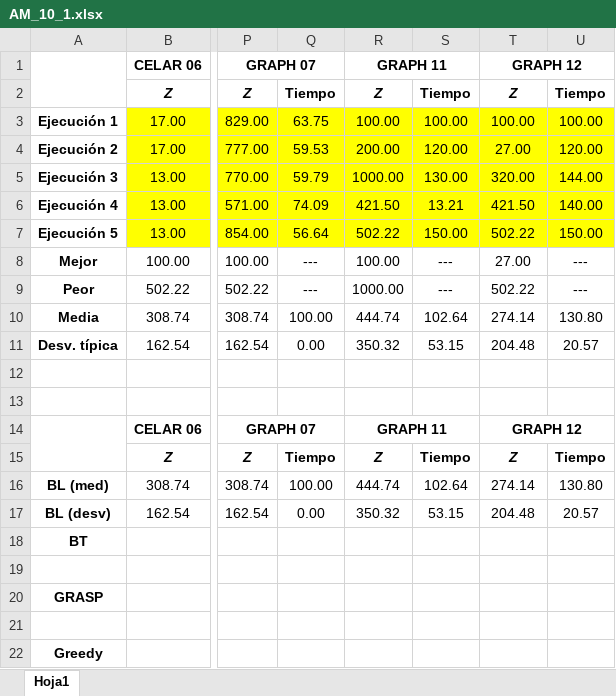
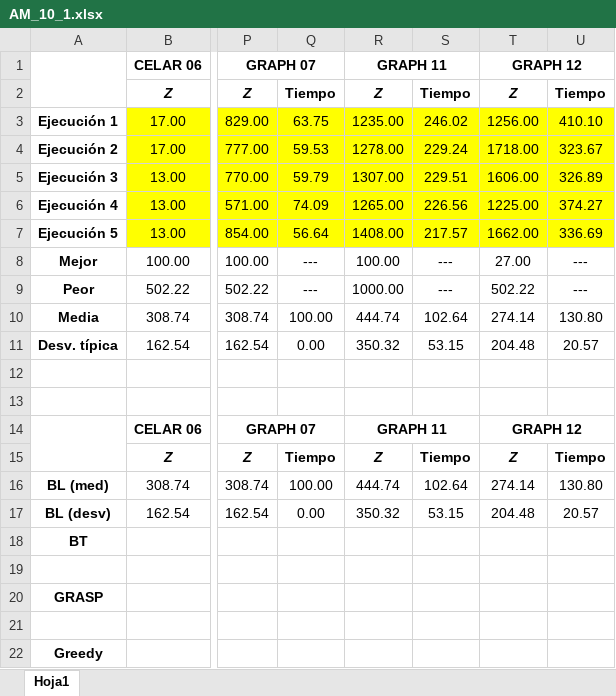
Before and after one commit to PierreSimT/Practica_Metaheuristica_3, an Excel workbook: AM_10_1.xlsx, sheet Hoja1, drawn as a sheet; only a part is shown, gaps mark what is left out; values as stored, in another font and other column widths than the file's, no borders; the diff names each change by its address in the sheet, - before the commit and + after, or states it on an @@ line.

```diff
--- a/AM_10_1.xlsx (sheet Hoja1)
+++ b/AM_10_1.xlsx (sheet Hoja1)
-R3: 100.00
+R3: 1235.00
-S3: 100.00
+S3: 246.02
-T3: 100.00
+T3: 1256.00
-U3: 100.00
+U3: 410.10
-R4: 200.00
+R4: 1278.00
-S4: 120.00
+S4: 229.24
-T4: 27.00
+T4: 1718.00
-U4: 120.00
+U4: 323.67
-R5: 1000.00
+R5: 1307.00
-S5: 130.00
+S5: 229.51
-T5: 320.00
+T5: 1606.00
-U5: 144.00
+U5: 326.89
-R6: 421.50
+R6: 1265.00
-S6: 13.21
+S6: 226.56
-T6: 421.50
+T6: 1225.00
-U6: 140.00
+U6: 374.27
-R7: 502.22
+R7: 1408.00
-S7: 150.00
+S7: 217.57
-T7: 502.22
+T7: 1662.00
-U7: 150.00
+U7: 336.69
```
Also changed, not shown: Greedy.xlsx, 3 other files.
